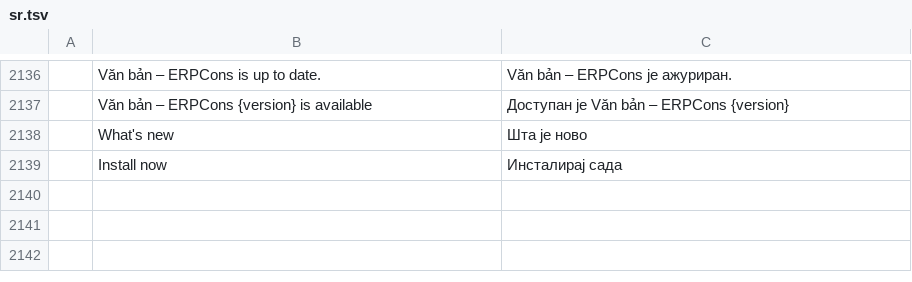
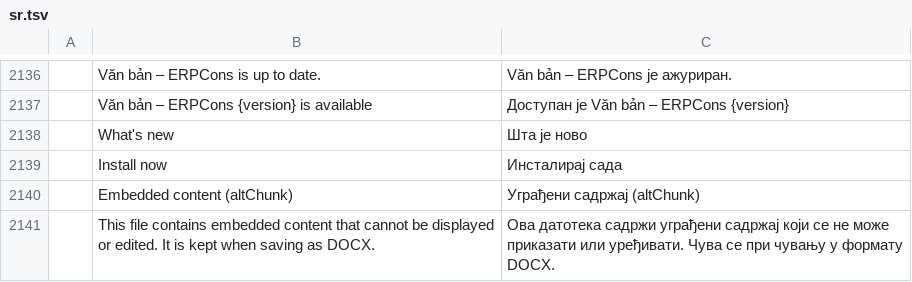
Before and after one commit to tuananhfr/wordcraft, a TSV file: crates/ui-egui/src/i18n/sr.tsv, drawn as a sheet; only a part is shown, gaps mark what is left out.

```diff
--- a/crates/ui-egui/src/i18n/sr.tsv
+++ b/crates/ui-egui/src/i18n/sr.tsv
@@ -2139 +2139,3 @@
 	Install now	Инсталирај сада
+	Embedded content (altChunk)	Уграђени садржај (altChunk)
+	This file contains embedded content that cannot be displayed or edited. It is kept when saving as DOCX.	Ова датотека садржи уграђени садржај који се не може приказати или уређивати. Чува се при чувању у формату DOCX.
```
Also changed, not shown: crates/ui-egui/src/i18n/bg.tsv, crates/ui-egui/src/i18n/ja.tsv, 29 other files.
